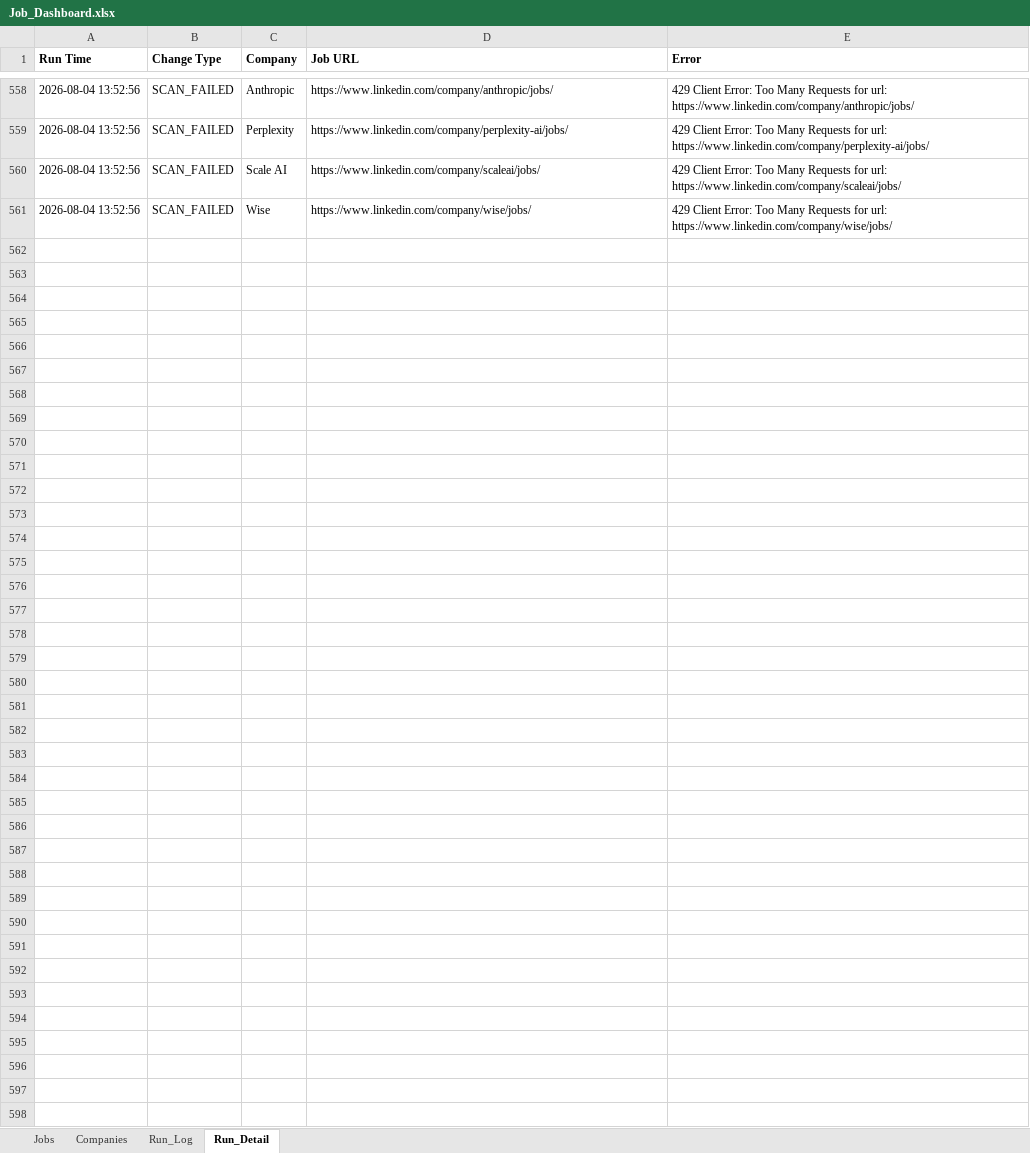
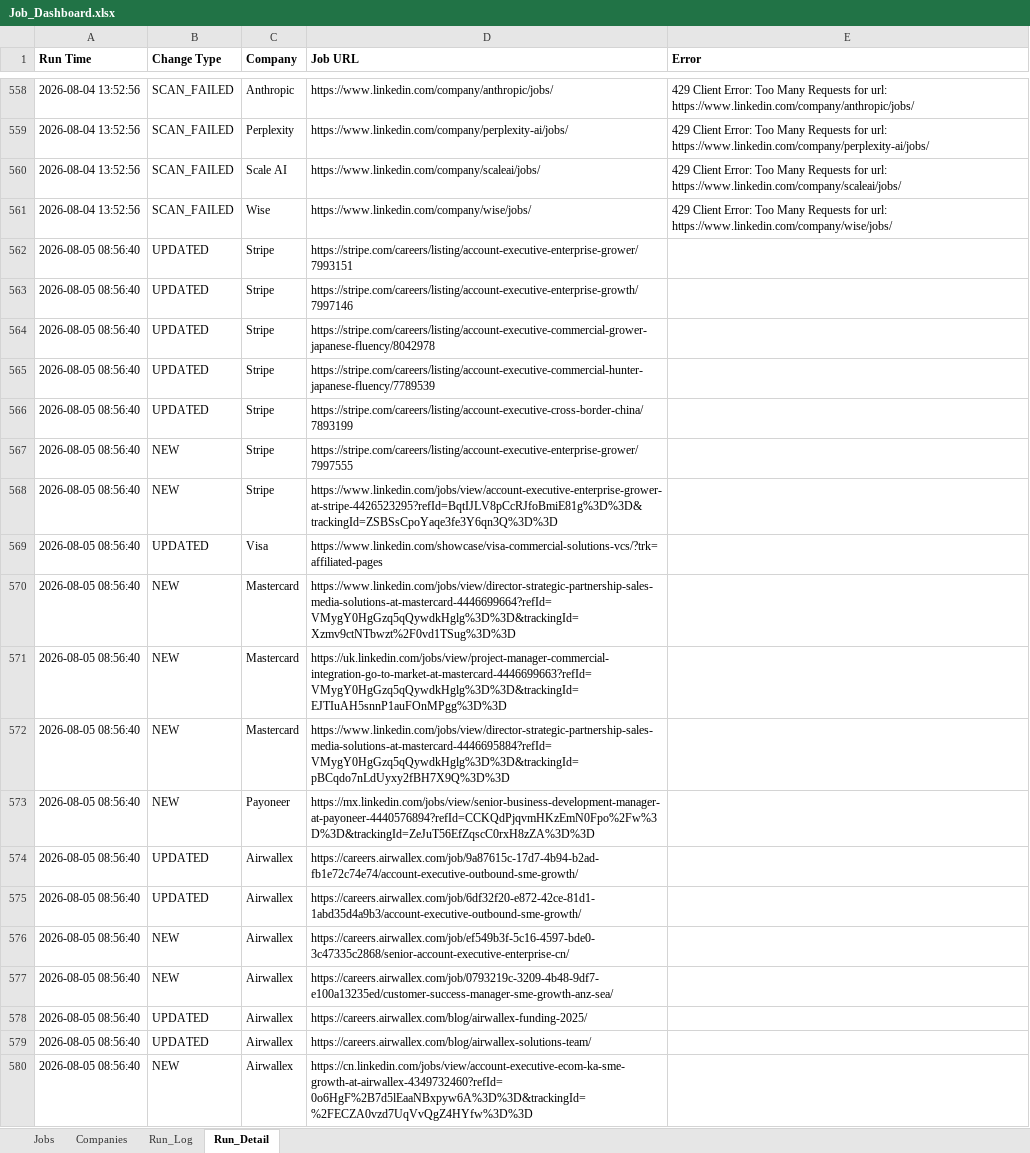
Before and after one commit to sabrinahan93-byte/PCIP, an Excel workbook: output/Job_Dashboard.xlsx, sheet Run_Detail, drawn as a sheet; only a part is shown, gaps mark what is left out; values as stored, in another font and other column widths than the file's, no borders; the diff covers the shown part only; the diff names each change by its address in the sheet, - before the commit and + after, or states it on an @@ line.

```diff
--- a/output/Job_Dashboard.xlsx (sheet Run_Detail)
+++ b/output/Job_Dashboard.xlsx (sheet Run_Detail)
+row 562: 2026-08-05 08:56:40 | UPDATED | Stripe | https://stripe.com/careers/listing/account-executive-enterprise-grower/7993151
+row 563: 2026-08-05 08:56:40 | UPDATED | Stripe | https://stripe.com/careers/listing/account-executive-enterprise-growth/7997146
+row 564: 2026-08-05 08:56:40 | UPDATED | Stripe | https://stripe.com/careers/listing/account-executive-commercial-grower-japanese-fluency/8042978
+row 565: 2026-08-05 08:56:40 | UPDATED | Stripe | https://stripe.com/careers/listing/account-executive-commercial-hunter-japanese-fluency/7789539
+row 566: 2026-08-05 08:56:40 | UPDATED | Stripe | https://stripe.com/careers/listing/account-executive-cross-border-china/7893199
+row 567: 2026-08-05 08:56:40 | NEW | Stripe | https://stripe.com/careers/listing/account-executive-enterprise-grower/7997555
+row 568: 2026-08-05 08:56:40 | NEW | Stripe | https://www.linkedin.com/jobs/view/account-executive-enterprise-grower-at-stripe-4426523295?refId=BqtIJLV8pCcRJfoBmiE81g%3D%3D&trackingId=ZSBSsCpoYaqe3fe3Y6qn3Q%3D%3D
+row 569: 2026-08-05 08:56:40 | UPDATED | Visa | https://www.linkedin.com/showcase/visa-commercial-solutions-vcs/?trk=affiliated-pages
+row 570: 2026-08-05 08:56:40 | NEW | Mastercard | https://www.linkedin.com/jobs/view/director-strategic-partnership-sales-media-solutions-at-mastercard-4446699664?refId=VMygY0HgGzq5qQywdkHglg%3D%3D&trackingId=Xzmv9ctNTbwzt%2F0vd1TSug%3D%3D
+row 571: 2026-08-05 08:56:40 | NEW | Mastercard | https://uk.linkedin.com/jobs/view/project-manager-commercial-integration-go-to-market-at-mastercard-4446699663?refId=VMygY0HgGzq5qQywdkHglg%3D%3D&trackingId=EJTIuAH5snnP1auFOnMPgg%3D%3D
+row 572: 2026-08-05 08:56:40 | NEW | Mastercard | https://www.linkedin.com/jobs/view/director-strategic-partnership-sales-media-solutions-at-mastercard-4446695884?refId=VMygY0HgGzq5qQywdkHglg%3D%3D&trackingId=pBCqdo7nLdUyxy2fBH7X9Q%3D%3D
+row 573: 2026-08-05 08:56:40 | NEW | Payoneer | https://mx.linkedin.com/jobs/view/senior-business-development-manager-at-payoneer-4440576894?refId=CCKQdPjqvmHKzEmN0Fpo%2Fw%3D%3D&trackingId=ZeJuT56EfZqscC0rxH8zZA%3D%3D
+row 574: 2026-08-05 08:56:40 | UPDATED | Airwallex | https://careers.airwallex.com/job/9a87615c-17d7-4b94-b2ad-fb1e72c74e74/account-executive-outbound-sme-growth/
+row 575: 2026-08-05 08:56:40 | UPDATED | Airwallex | https://careers.airwallex.com/job/6df32f20-e872-42ce-81d1-1abd35d4a9b3/account-executive-outbound-sme-growth/
+row 576: 2026-08-05 08:56:40 | NEW | Airwallex | https://careers.airwallex.com/job/ef549b3f-5c16-4597-bde0-3c47335c2868/senior-account-executive-enterprise-cn/
+row 577: 2026-08-05 08:56:40 | NEW | Airwallex | https://careers.airwallex.com/job/0793219c-3209-4b48-9df7-e100a13235ed/customer-success-manager-sme-growth-anz-sea/
+row 578: 2026-08-05 08:56:40 | UPDATED | Airwallex | https://careers.airwallex.com/blog/airwallex-funding-2025/
+row 579: 2026-08-05 08:56:40 | UPDATED | Airwallex | https://careers.airwallex.com/blog/airwallex-solutions-team/
+row 580: 2026-08-05 08:56:40 | NEW | Airwallex | https://cn.linkedin.com/jobs/view/account-executive-ecom-ka-sme-growth-at-airwallex-4349732460?refId=0o6HgF%2B7d5lEaaNBxpyw6A%3D%3D&trackingId=%2FECZA0vzd7UqVvQgZ4HYfw%3D%3D
```
Also changed, not shown: 102 added rows elsewhere in this sheet, sheet Jobs, sheet Run_Log, 1 other file.
